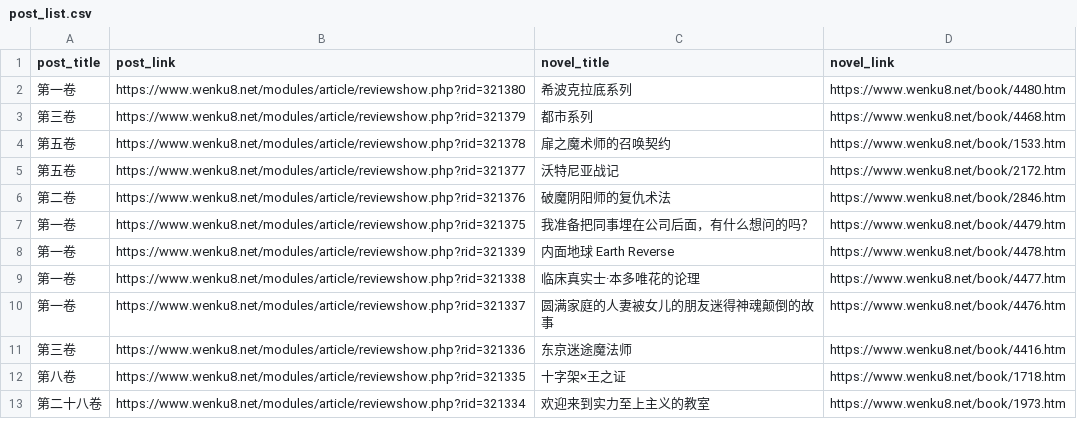
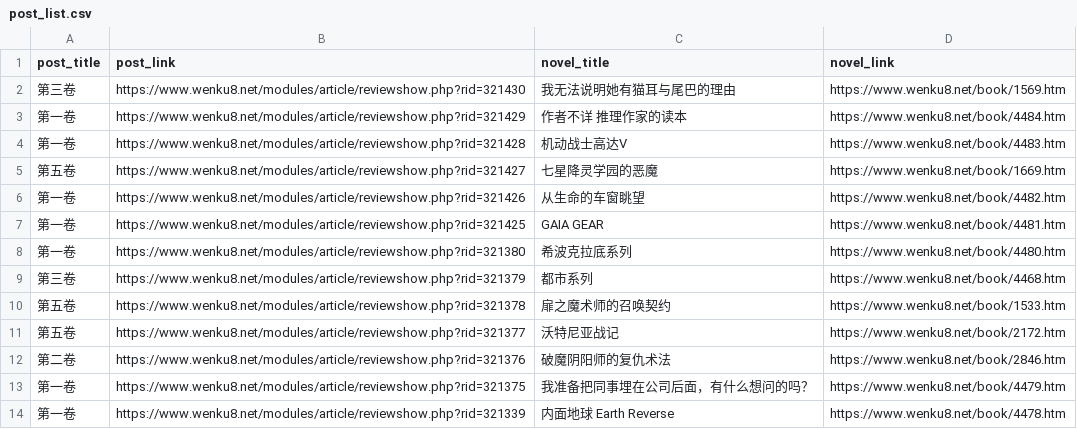
Before and after one commit to mojimoon/wenku8, a CSV file: out/post_list.csv, drawn as a sheet; only a part is shown; the shorter side is filled out with more unchanged rows; the diff names each change by its address in the sheet, - before the commit and + after, or states it on an @@ line.

```diff
--- a/out/post_list.csv
+++ b/out/post_list.csv
+row 2: 第三卷 | https://www.wenku8.net/modules/article/reviewshow.php?rid=321430 | 我无法说明她有猫耳与尾巴的理由 | https://www.wenku8.net/book/1569.htm
+row 3: 第一卷 | https://www.wenku8.net/modules/article/reviewshow.php?rid=321429 | 作者不详 推理作家的读本 | https://www.wenku8.net/book/4484.htm
+row 4: 第一卷 | https://www.wenku8.net/modules/article/reviewshow.php?rid=321428 | 机动战士高达V | https://www.wenku8.net/book/4483.htm
+row 5: 第五卷 | https://www.wenku8.net/modules/article/reviewshow.php?rid=321427 | 七星降灵学园的恶魔 | https://www.wenku8.net/book/1669.htm
+row 6: 第一卷 | https://www.wenku8.net/modules/article/reviewshow.php?rid=321426 | 从生命的车窗眺望 | https://www.wenku8.net/book/4482.htm
+row 7: 第一卷 | https://www.wenku8.net/modules/article/reviewshow.php?rid=321425 | GAIA GEAR | https://www.wenku8.net/book/4481.htm
```
Also changed, not shown: 5 other files.
